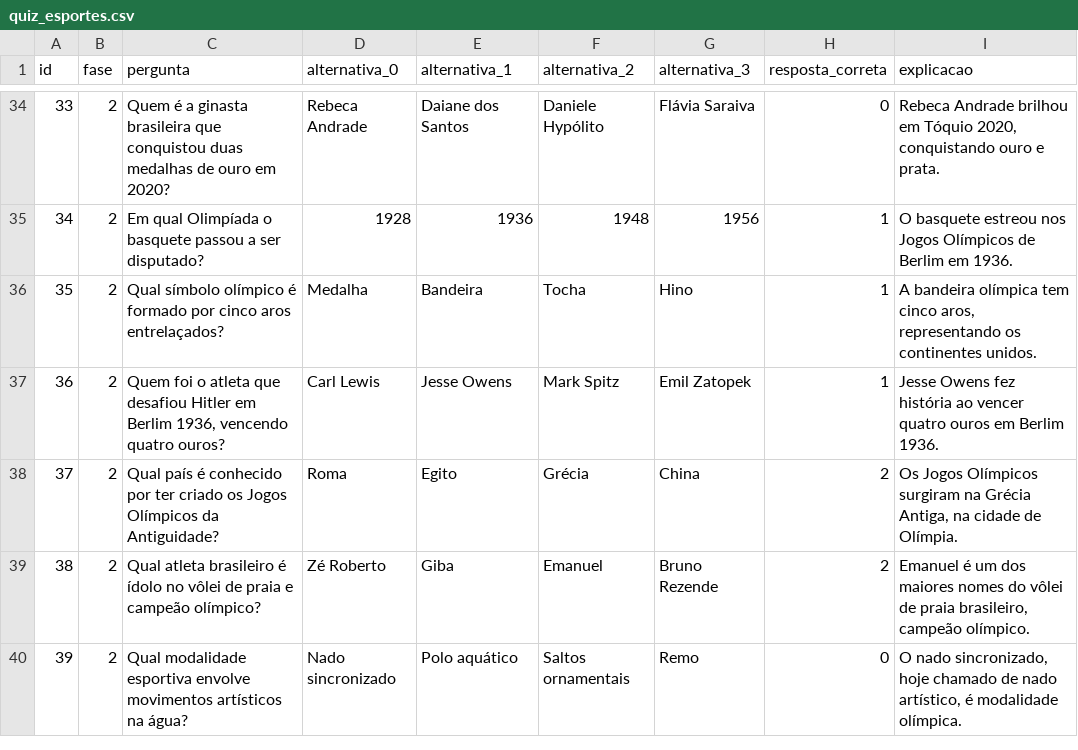
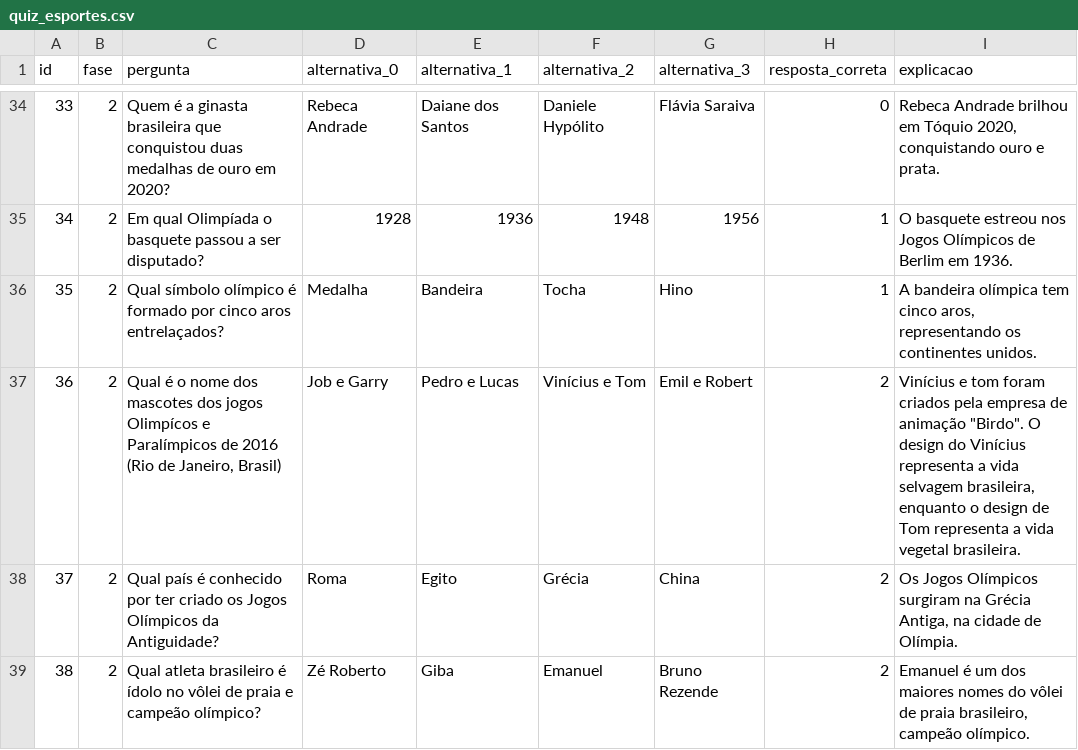
Before and after one commit to JovensTalentosIFFC/quizjs, a CSV file: src/assets/quiz_esportes.csv, drawn as a sheet; only a part is shown, gaps mark what is left out; the shorter side is filled out with more unchanged rows.

Commit message:
fix: csv+

```diff
--- a/src/assets/quiz_esportes.csv
+++ b/src/assets/quiz_esportes.csv
@@ -36,3 +36,3 @@ id;fase;pergunta;alternativa_0;alternativa_1;alternativa_2;alternativa_3;respost
 35;2;Qual símbolo olímpico é formado por cinco aros entrelaçados?;Medalha;Bandeira;Tocha;Hino;1;A bandeira olímpica tem cinco aros, representando os continentes unidos.
-36;2;Quem foi o atleta que desafiou Hitler em Berlim 1936, vencendo quatro ouros?;Carl Lewis;Jesse Owens;Mark Spitz;Emil Zatopek;1;Jesse Owens fez história ao vencer quatro ouros em Berlim 1936.
+36;2;Qual é o nome dos mascotes dos jogos Olimpícos e Paralímpicos de 2016 (Rio de Janeiro, Brasil);Job e Garry;Pedro e Lucas;Vinícius e Tom;Emil e Robert;2;Vinícius e tom foram criados pela empresa de animação "Birdo". O design do Vinícius representa a vida selvagem brasileira, enquanto o design de Tom representa a vida vegetal brasileira.
 37;2;Qual país é conhecido por ter criado os Jogos Olímpicos da Antiguidade?;Roma;Egito;Grécia;China;2;Os Jogos Olímpicos surgiram na Grécia Antiga, na cidade de Olímpia.
```
